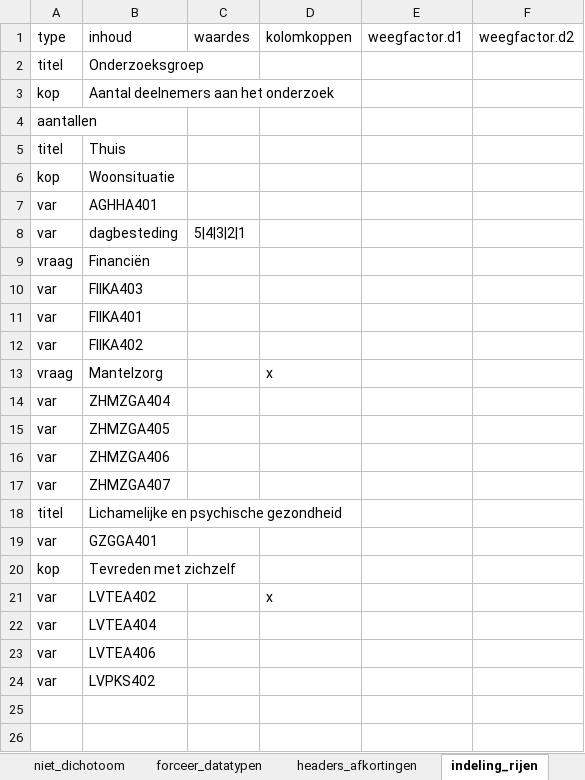
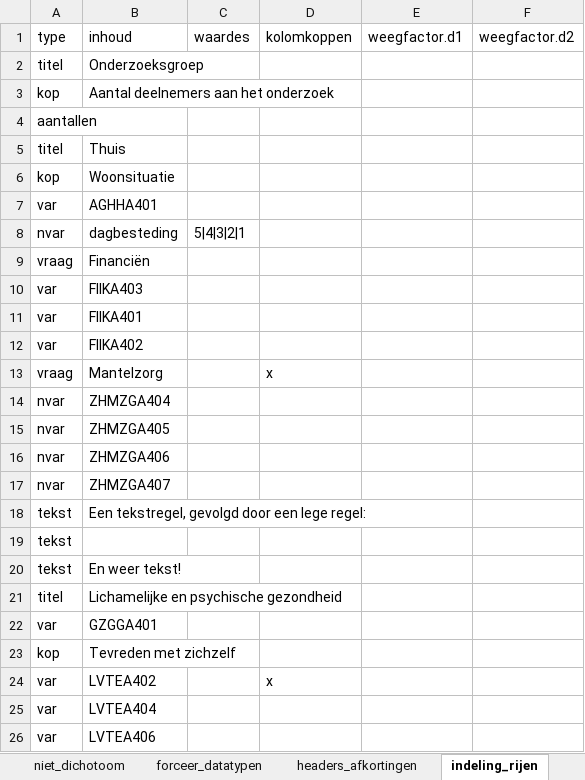
Before and after one commit to ggdatascience/GGData_tabellenboek, an Excel workbook: configuratie.xlsx, sheet indeling_rijen, drawn as a sheet; only a part is shown; the shorter side is filled out with more unchanged rows; values as stored, in another font and other column widths than the file's, no borders; the diff names each change by its address in the sheet, - before the commit and + after, or states it on an @@ line.

Commit message:
Toegevoegd: - nvar is terug van weggeweest. - Title-element toegevoegd aan de digitoegankelijke versie, zodat significante resultaten daar ook leesbaar zijn voor screenreaders. Voor niet-screenreaders verschijnt dit als een tekstbubbel wanneer de muis erop staat. Hiervoor is een nieuwe instelling toegevoegd aan het tabblad algemeen.
Aangepast:
- Kleurschema afwisselende kolomkleuring aangepast in de digitoegankelijke versie, zodat deze overeenkomt met Excel.
- Om nvar mogelijk te maken zonder herberekening is de controle op eerdere resultaten aangepast. Dit zou verder niet merkbaar moeten zijn.

```diff
--- a/configuratie.xlsx (sheet indeling_rijen)
+++ b/configuratie.xlsx (sheet indeling_rijen)
-A8 (type): var
+A8 (type): nvar
-A14:A17 (type): var
+A14:A17 (type): nvar
+row 18: tekst | Een tekstregel, gevolgd door een lege regel:
+row 19: tekst
+row 20: tekst | En weer tekst!
```
Also changed, not shown: sheet algemeen, 5 other files.
